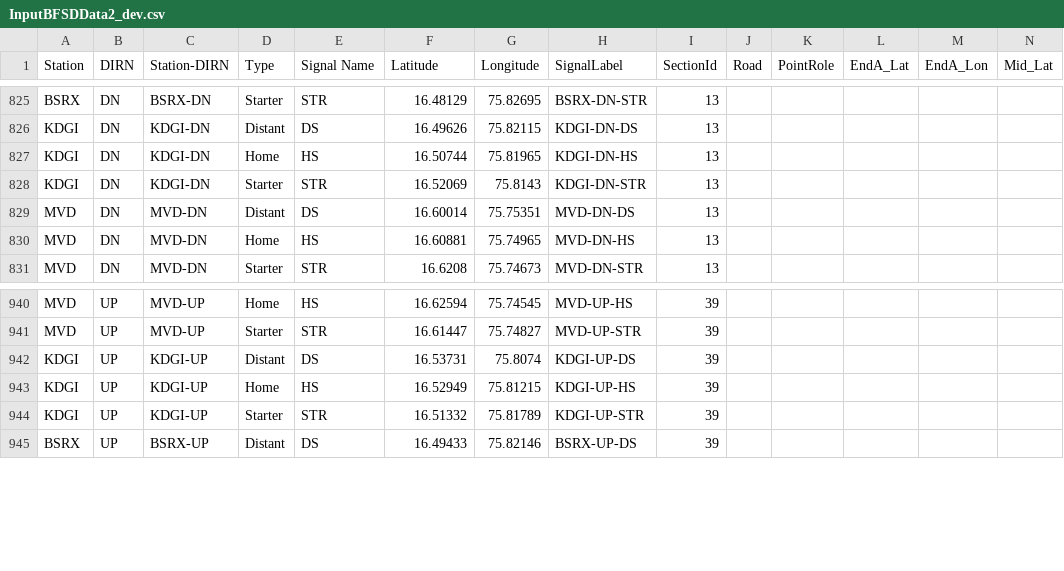
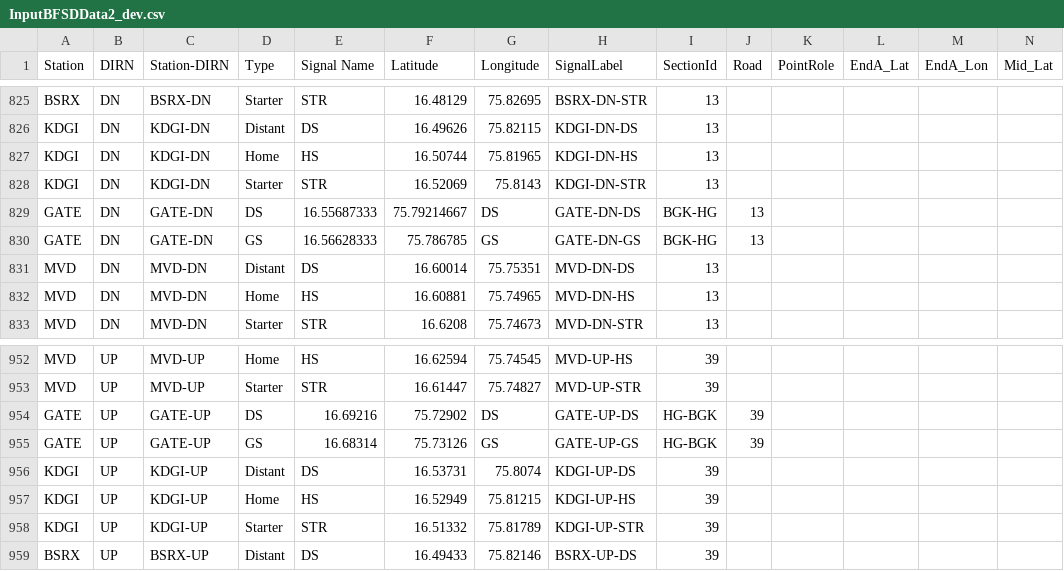
Before and after one commit to SanthoshBanala/SPM-OFFICE, a CSV file: InputBFSDData2_dev.csv, drawn as a sheet; only a part is shown, gaps mark what is left out; rows hold the shown columns only; the diff covers the shown part only; the diff names each change by its address in the sheet, - before the commit and + after, or states it on an @@ line.

Commit message:
IB AND GATES IN HG BGK SECTION

```diff
--- a/InputBFSDData2_dev.csv
+++ b/InputBFSDData2_dev.csv
+row 829: GATE | DN | GATE-DN | DS | 16.55687333 | 75.79214667 | DS | GATE-DN-DS | BGK-HG | 13
+row 830: GATE | DN | GATE-DN | GS | 16.56628333 | 75.786785 | GS | GATE-DN-GS | BGK-HG | 13
+row 954: GATE | UP | GATE-UP | DS | 16.69216 | 75.72902 | DS | GATE-UP-DS | HG-BGK | 39
+row 955: GATE | UP | GATE-UP | GS | 16.68314 | 75.73126 | GS | GATE-UP-GS | HG-BGK | 39
```
Also changed, not shown: 10 added rows and 24 edited cells elsewhere in this file.
